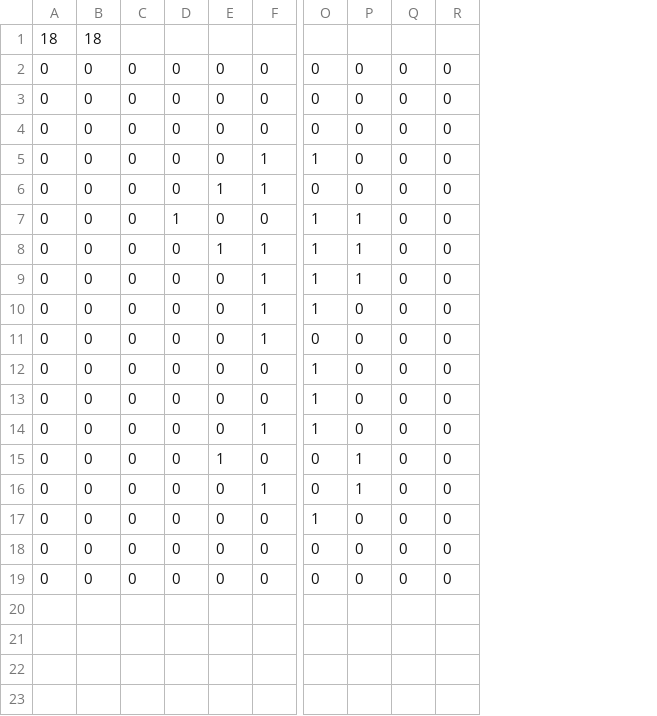
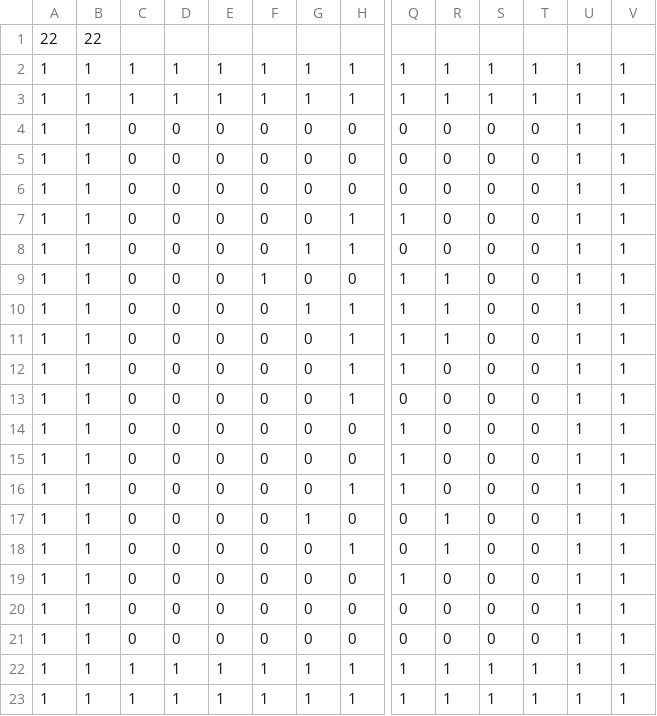
Before and after one commit to stawil15/text-my-topping, a CSV file: TextMyTopping/data/level/redSpriteMap.csv, drawn as a sheet; only a part is shown, gaps mark what is left out; addresses are those after the commit; rows hold the shown columns only; the diff names each change by its address in the sheet, - before the commit and + after, or states it on an @@ line.

```diff
--- a/TextMyTopping/data/level/redSpriteMap.csv
+++ b/TextMyTopping/data/level/redSpriteMap.csv
+column A, row 1: 22; rows 4-21: all 1
+column B, row 1: 22; rows 4-21: all 1
+column U, rows 4-21: all 1
+column V, rows 4-21: all 1
-C1: 18
+C1: (empty)
-D1: 18
+D1: (empty)
+row 2: 1 | 1 | 1 | 1 | 1 | 1 | 1 | 1 | 1 | 1 | 1 | 1 | 1 | 1
+row 3: 1 | 1 | 1 | 1 | 1 | 1 | 1 | 1 | 1 | 1 | 1 | 1 | 1 | 1
+row 22: 1 | 1 | 1 | 1 | 1 | 1 | 1 | 1 | 1 | 1 | 1 | 1 | 1 | 1
+row 23: 1 | 1 | 1 | 1 | 1 | 1 | 1 | 1 | 1 | 1 | 1 | 1 | 1 | 1
```
Also changed, not shown: TextMyTopping/data/level/DialogredSpriteMap.csv, 8 other files.
